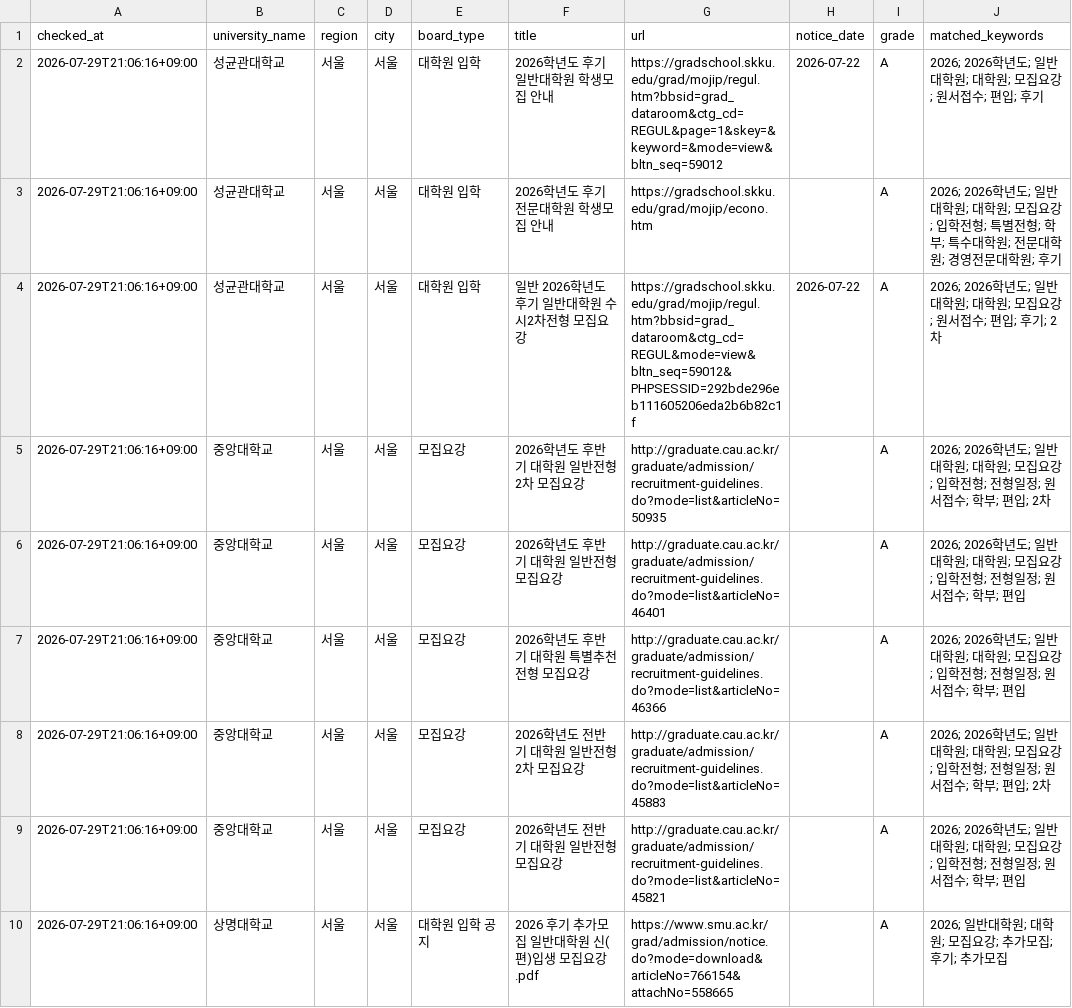
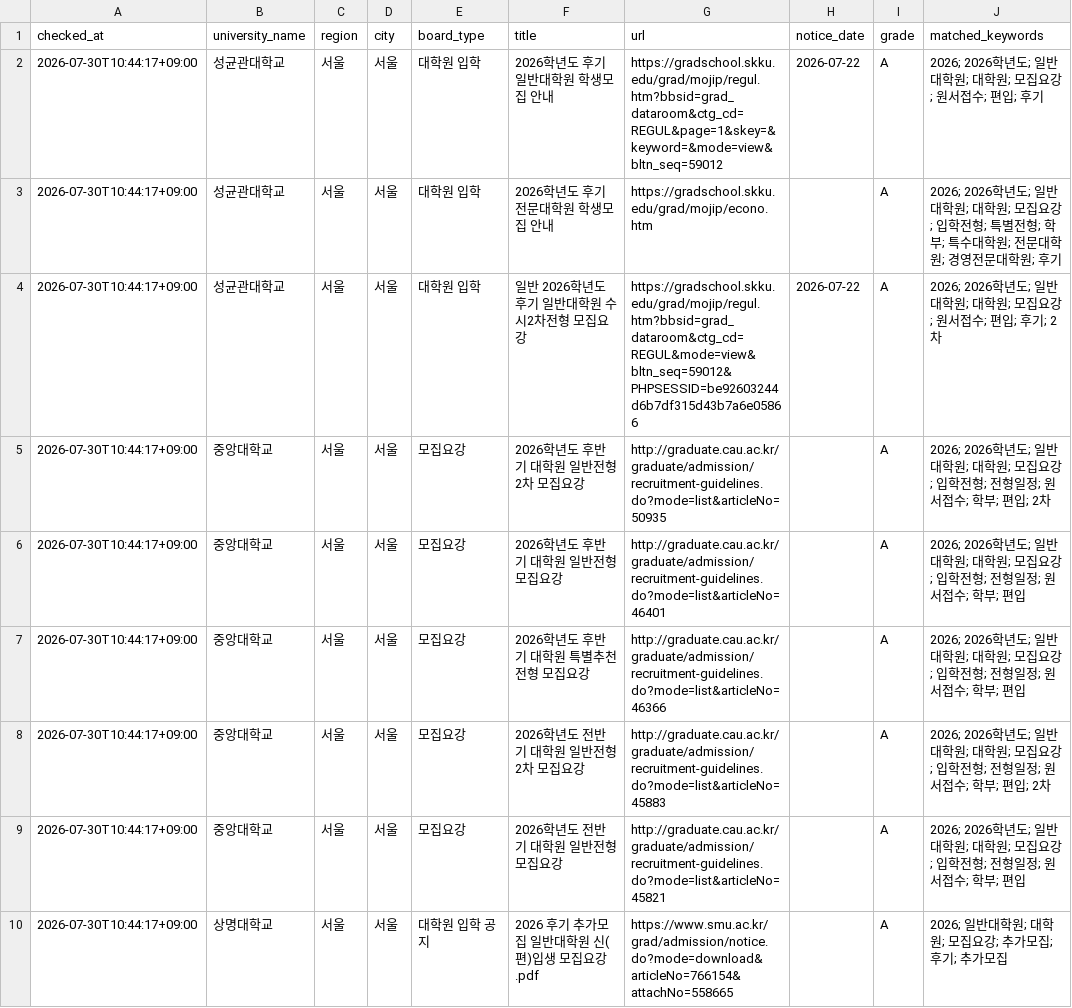
Before and after one commit to undcore/university-course-watcher, a CSV file: university-course-watcher/data/graduate_admission_results.csv, drawn as a sheet; only a part is shown; the diff covers the shown part only; the diff names each change by its address in the sheet, - before the commit and + after, or states it on an @@ line.

```diff
--- a/university-course-watcher/data/graduate_admission_results.csv
+++ b/university-course-watcher/data/graduate_admission_results.csv
-A2:A10 (checked_at): 2026-07-29T21:06:16+09:00
+A2:A10 (checked_at): 2026-07-30T10:44:17+09:00
-G4 (url): https://gradschool.skku.edu/grad/mojip/regul.htm?bbsid=grad_dataroom&ctg_cd=REGUL&mode=view&bltn_seq=59012&PHPSESSID=292bde296eb111605206eda2b6b82c1f
+G4 (url): https://gradschool.skku.edu/grad/mojip/regul.htm?bbsid=grad_dataroom&ctg_cd=REGUL&mode=view&bltn_seq=59012&PHPSESSID=be92603244d6b7df315d43b7a6e05866
```
Also changed, not shown: 18 edited cells elsewhere in this file, 2 other files.
